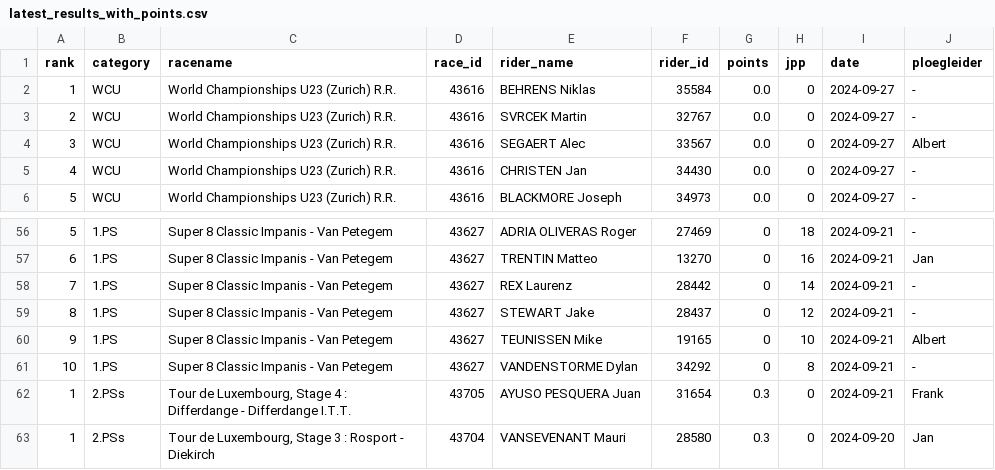
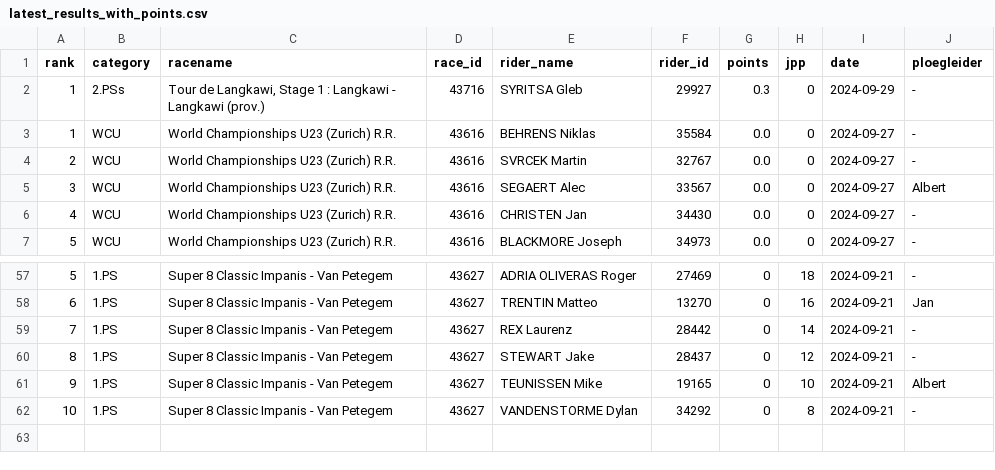
Before and after one commit to wijnandb/wielerspel2024, a CSV file: _data/latest_results_with_points.csv, drawn as a sheet; only a part is shown, gaps mark what is left out; removed rows and columns are numbered as before the commit, all else as after; the diff names each change by its address in the sheet, - before the commit and + after, or states it on an @@ line.

Commit message:
Points processed at 2024-09-29T15:08:24

```diff
--- a/_data/latest_results_with_points.csv
+++ b/_data/latest_results_with_points.csv
+row 2: 1 | 2.PSs | Tour de Langkawi, Stage 1 : Langkawi - Langkawi (prov.) | 43716 | SYRITSA Gleb | 29927 | 0.3 | 0 | 2024-09-29 | -
-row 62: 1 | 2.PSs | Tour de Luxembourg, Stage 4 : Differdange - Differdange I.T.T. | 43705 | AYUSO PESQUERA Juan | 31654 | 0.3 | 0 | 2024-09-21 | Frank
-row 63: 1 | 2.PSs | Tour de Luxembourg, Stage 3 : Rosport - Diekirch | 43704 | VANSEVENANT Mauri | 28580 | 0.3 | 0 | 2024-09-20 | Jan
```
Also changed, not shown: _data/results_with_points.csv, dynamic/latest_results_with_points.csv, 1 other file.
